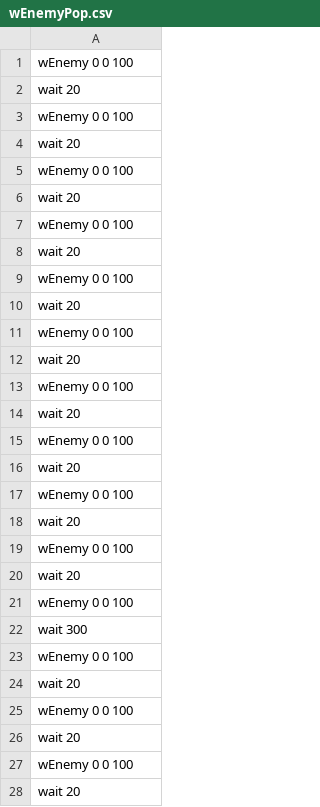
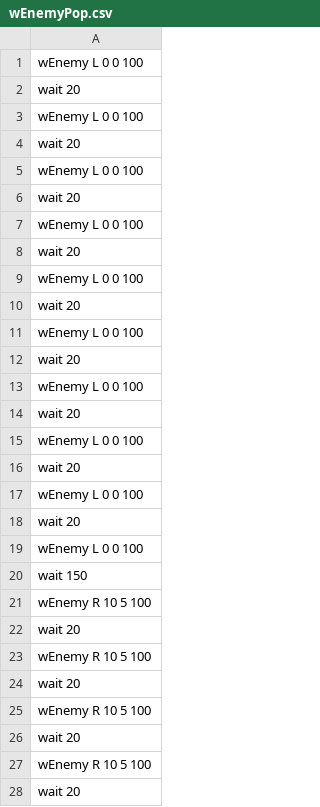
Before and after one commit to IguchiShunpei/MyGame, a CSV file: Resources/csv/wEnemyPop.csv, drawn as a sheet; only a part is shown; the diff covers the shown part only.

Commit message:
WeakEnemyの左右に曲がる方向をcsvで指定できるようにした。 自機から見て右→左→右の流れになっている。

```diff
--- a/Resources/csv/wEnemyPop.csv
+++ b/Resources/csv/wEnemyPop.csv
@@ -1,28 +1,28 @@
-wEnemy 0 0 100
+wEnemy L 0 0 100
 wait 20
-wEnemy 0 0 100
+wEnemy L 0 0 100
 wait 20
-wEnemy 0 0 100
+wEnemy L 0 0 100
 wait 20
-wEnemy 0 0 100
+wEnemy L 0 0 100
 wait 20
-wEnemy 0 0 100
+wEnemy L 0 0 100
 wait 20
-wEnemy 0 0 100
+wEnemy L 0 0 100
 wait 20
-wEnemy 0 0 100
+wEnemy L 0 0 100
 wait 20
-wEnemy 0 0 100
+wEnemy L 0 0 100
 wait 20
-wEnemy 0 0 100
+wEnemy L 0 0 100
 wait 20
-wEnemy 0 0 100
+wEnemy L 0 0 100
+wait 150
+wEnemy R 10 5 100
 wait 20
-wEnemy 0 0 100
-wait 300
-wEnemy 0 0 100
+wEnemy R 10 5 100
 wait 20
-wEnemy 0 0 100
+wEnemy R 10 5 100
 wait 20
-wEnemy 0 0 100
+wEnemy R 10 5 100
 wait 20
```
Also changed, not shown: 16 added rows and 9 edited cells elsewhere in this file, 13 other files.
